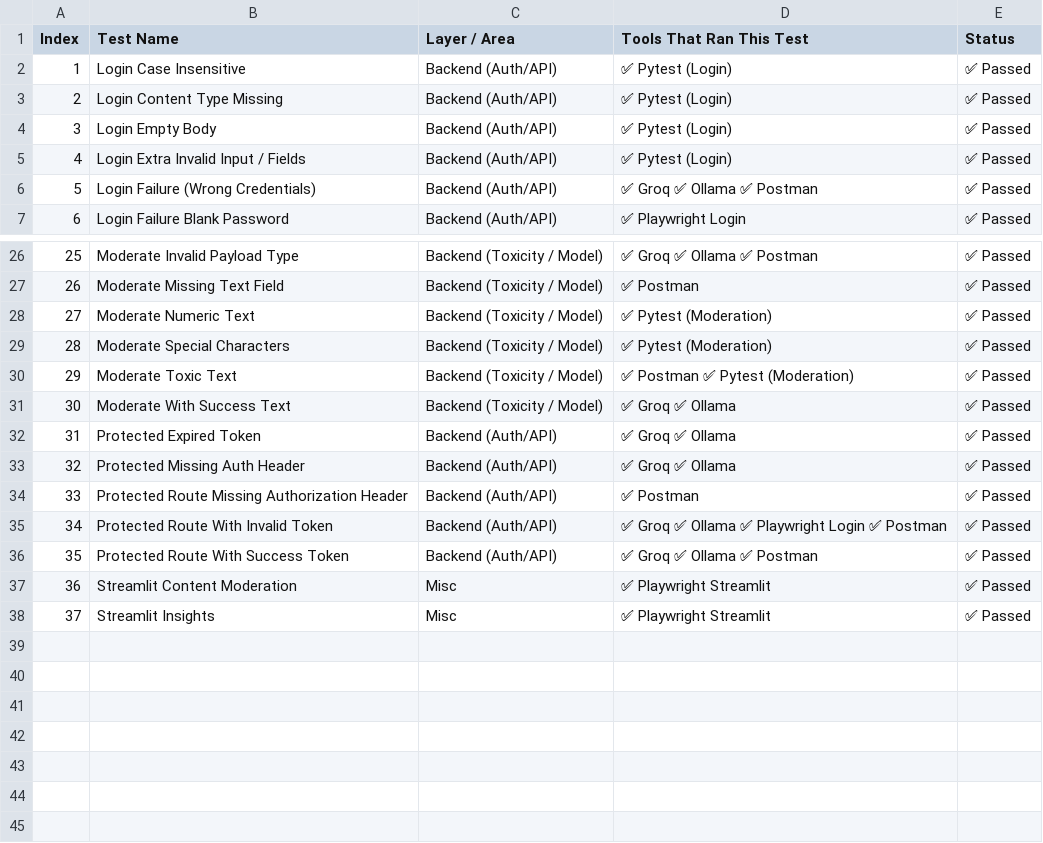
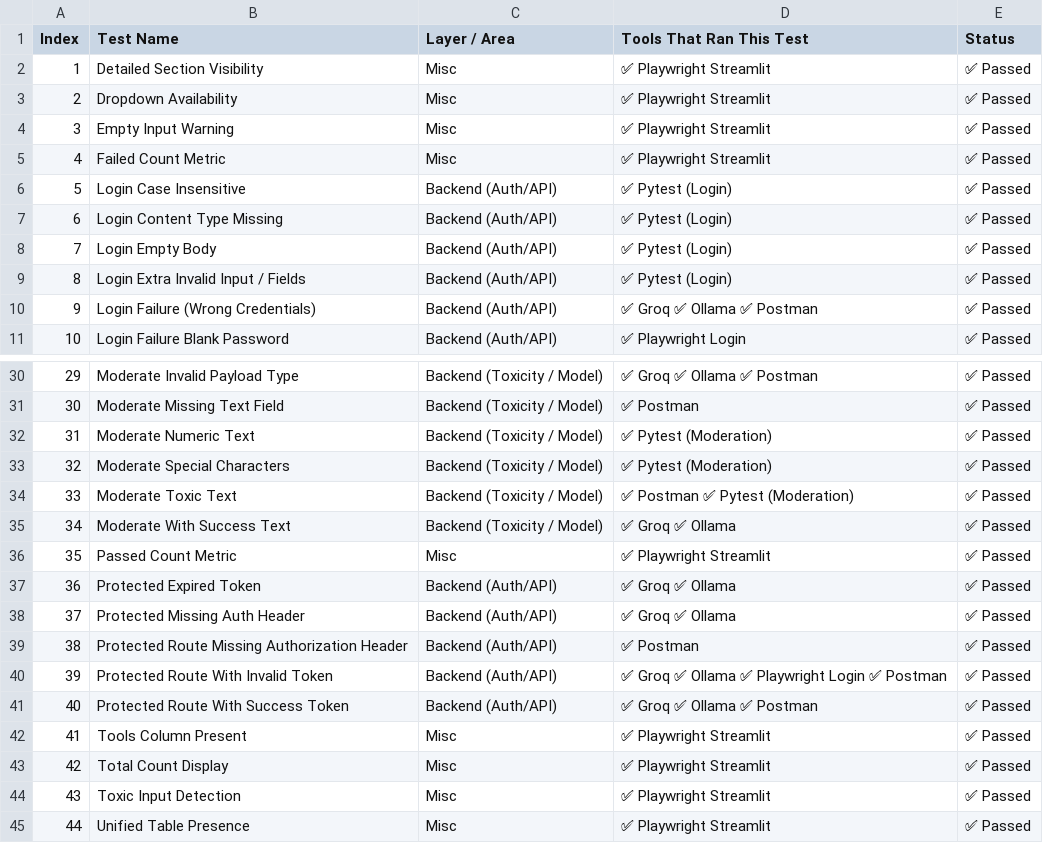
Before and after one commit to boneysdharan/QA_automation_safety_testing_demo_login_app, a CSV file: final_unified_tests.csv, drawn as a sheet; only a part is shown, gaps mark what is left out; addresses are those after the commit; the diff names each change by its address in the sheet, - before the commit and + after, or states it on an @@ line.

Commit message:
Updated reports and tests

```diff
--- a/final_unified_tests.csv
+++ b/final_unified_tests.csv
+row 2: 1 | Detailed Section Visibility | Misc | ✅ Playwright Streamlit | ✅ Passed
+row 3: 2 | Dropdown Availability | Misc | ✅ Playwright Streamlit | ✅ Passed
+row 4: 3 | Empty Input Warning | Misc | ✅ Playwright Streamlit | ✅ Passed
+row 5: 4 | Failed Count Metric | Misc | ✅ Playwright Streamlit | ✅ Passed
@@ column A (Index) renumbered between rows 6 and 44 @@
+row 36: 35 | Passed Count Metric | Misc | ✅ Playwright Streamlit | ✅ Passed
-B42 (Test Name): Streamlit Content Moderation
+B42 (Test Name): Tools Column Present
+row 43: 42 | Total Count Display | Misc | ✅ Playwright Streamlit | ✅ Passed
-B44 (Test Name): Streamlit Insights
+B44 (Test Name): Toxic Input Detection
+row 45: 44 | Unified Table Presence | Misc | ✅ Playwright Streamlit | ✅ Passed
```
Also changed, not shown: 4 other files.
